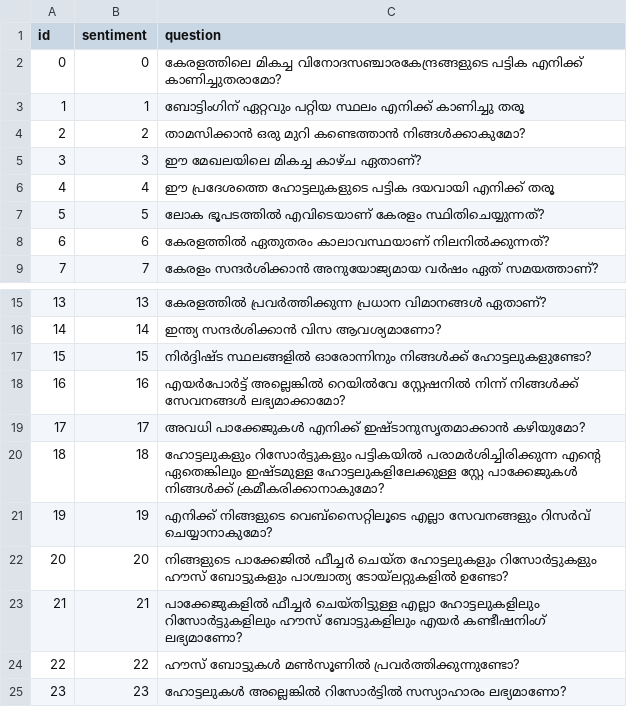
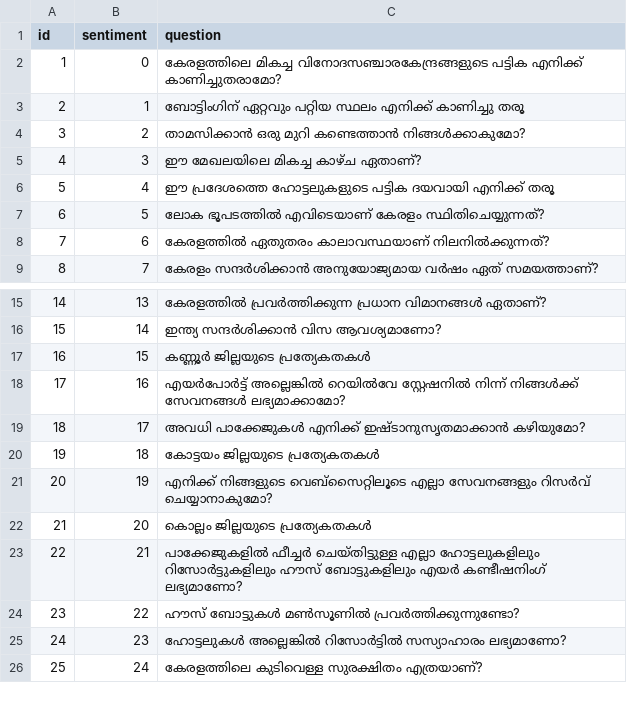
Before and after one commit to abinshoby/Auto-Suggestion-of-Malayalam-Question-using-LSTM, a TSV file: malayalam chatbot/data/querydata_to_be_suggested.tsv, drawn as a sheet; only a part is shown, gaps mark what is left out; the shorter side is filled out with more unchanged rows; the diff covers the shown part only; the diff names each change by its address in the sheet, - before the commit and + after, or states it on an @@ line.

```diff
--- a/malayalam chatbot/data/querydata_to_be_suggested.tsv
+++ b/malayalam chatbot/data/querydata_to_be_suggested.tsv
@@ column A (id) renumbered between rows 2 and 29 @@
-C17 (question): നിർദ്ദിഷ്ട സ്ഥലങ്ങളിൽ ഓരോന്നിനും നിങ്ങൾക്ക് ഹോട്ടലുകളുണ്ടോ?
+C17 (question): കണ്ണൂർ ജില്ലയുടെ പ്രത്യേകതകൾ
-C20 (question): ഹോട്ടലുകളും റിസോർട്ടുകളും പട്ടികയിൽ പരാമർശിച്ചിരിക്കുന്ന എന്റെ ഏതെങ്കിലും ഇഷ്ടമുള്ള ഹോട്ടലുകളിലേക്കുള്ള സ്റ്റേ പാക്കേജുകൾ നിങ്ങൾക്ക് ക്രമീകരിക്കാനാകുമോ?
+C20 (question): കോട്ടയം ജില്ലയുടെ പ്രത്യേകതകൾ
-C22 (question): നിങ്ങളുടെ പാക്കേജിൽ ഫീച്ചർ ചെയ്ത ഹോട്ടലുകളും റിസോർട്ടുകളും ഹൗസ് ബോട്ടുകളും പാശ്ചാത്യ ടോയ്ലറ്റുകളിൽ ഉണ്ടോ?
+C22 (question): കൊല്ലം ജില്ലയുടെ പ്രത്യേകതകൾ
```
Also changed, not shown: 25 added rows elsewhere in this file, 2 other files.
